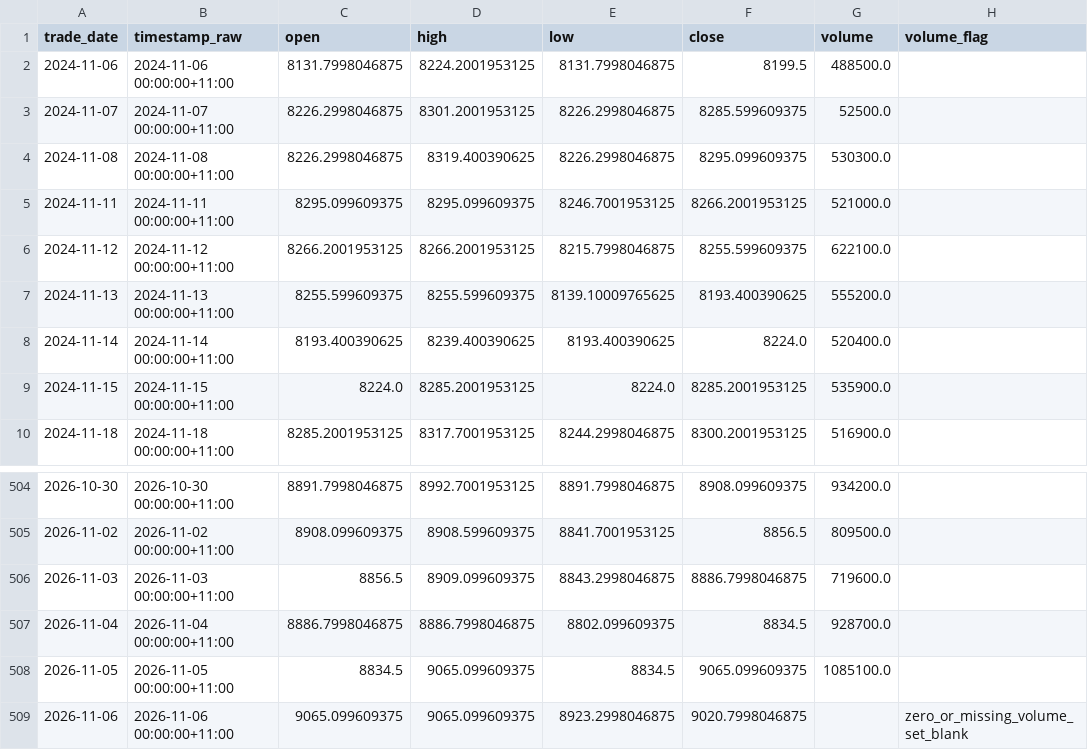
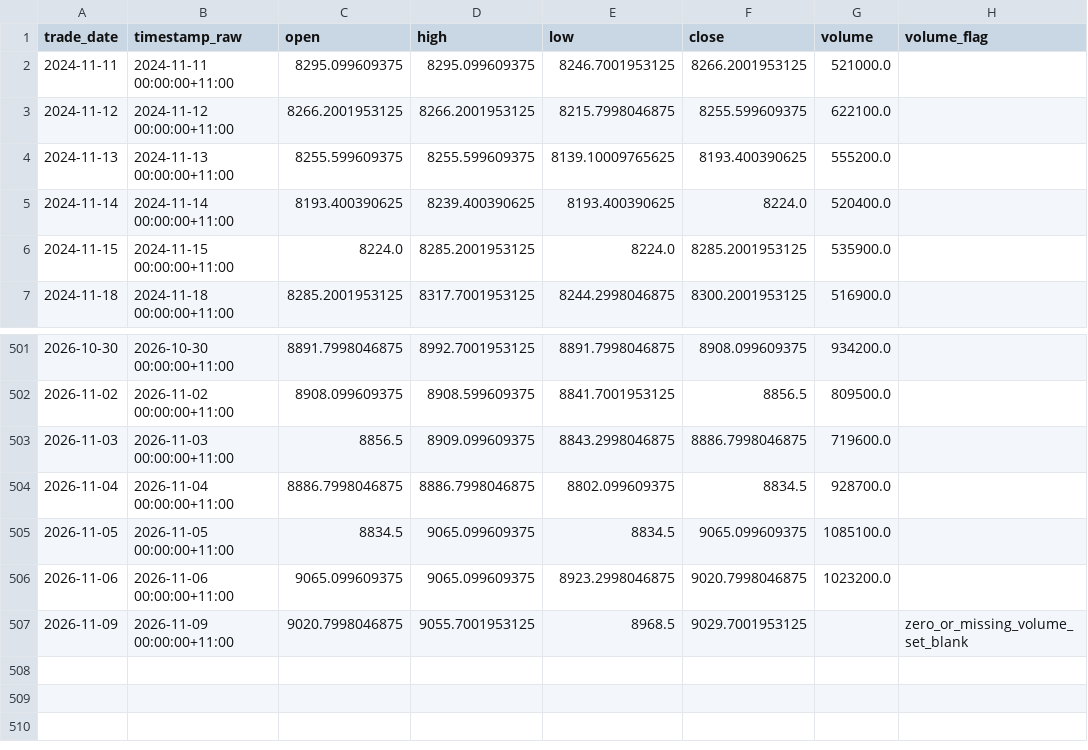
Before and after one commit to Jenniferrr3/rba-asx200-pipeline, a CSV file: data/curated/asx200_daily.csv, drawn as a sheet; only a part is shown, gaps mark what is left out.

```diff
--- a/data/curated/asx200_daily.csv
+++ b/data/curated/asx200_daily.csv
@@ -1,5 +1,2 @@
 trade_date,timestamp_raw,open,high,low,close,volume,volume_flag
-2024-11-06,2024-11-06 00:00:00+11:00,8131.7998046875,8224.2001953125,8131.7998046875,8199.5,488500.0,
-2024-11-07,2024-11-07 00:00:00+11:00,8226.2998046875,8301.2001953125,8226.2998046875,8285.599609375,52500.0,
-2024-11-08,2024-11-08 00:00:00+11:00,8226.2998046875,8319.400390625,8226.2998046875,8295.099609375,530300.0,
 2024-11-11,2024-11-11 00:00:00+11:00,8295.099609375,8295.099609375,8246.7001953125,8266.2001953125,521000.0,
@@ -508,2 +505,3 @@ trade_date,timestamp_raw,open,high,low,close,volume,volume_flag
 2026-11-05,2026-11-05 00:00:00+11:00,8834.5,9065.099609375,8834.5,9065.099609375,1085100.0,
-2026-11-06,2026-11-06 00:00:00+11:00,9065.099609375,9065.099609375,8923.2998046875,9020.7998046875,,zero_or_missing_volume_set_blank
+2026-11-06,2026-11-06 00:00:00+11:00,9065.099609375,9065.099609375,8923.2998046875,9020.7998046875,1023200.0,
+2026-11-09,2026-11-09 00:00:00+11:00,9020.7998046875,9055.7001953125,8968.5,9029.7001953125,,zero_or_missing_volume_set_blank
```
Also changed, not shown: data/curated/asx200_calendar.csv, data/curated/rba_cash_rate_daily.csv, 8 other files.
